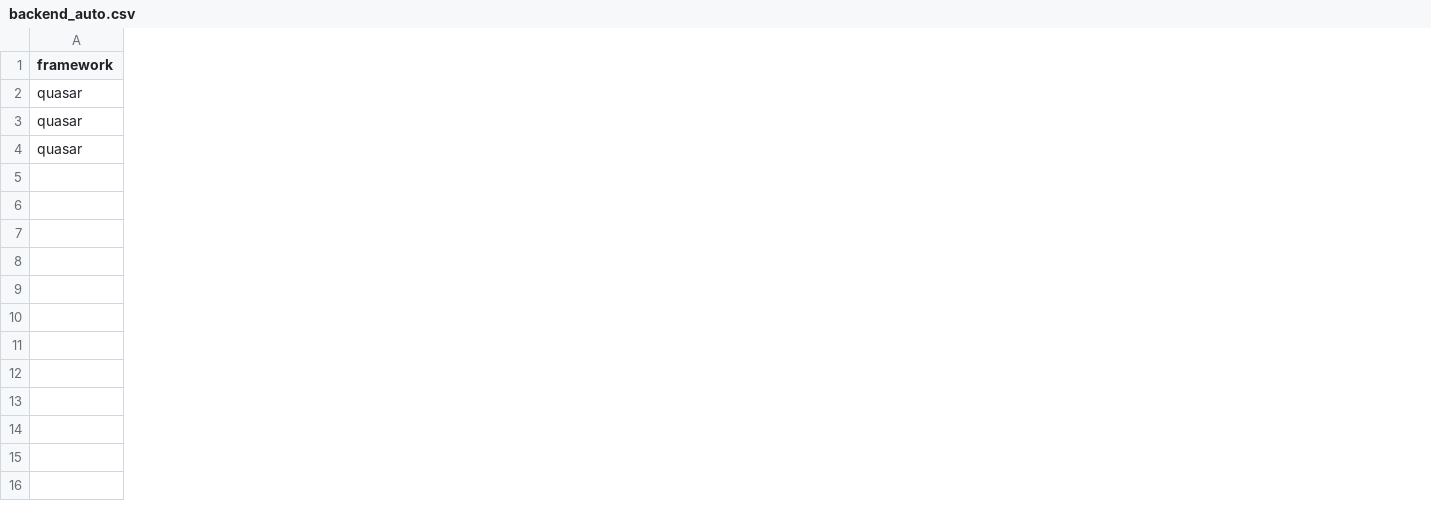
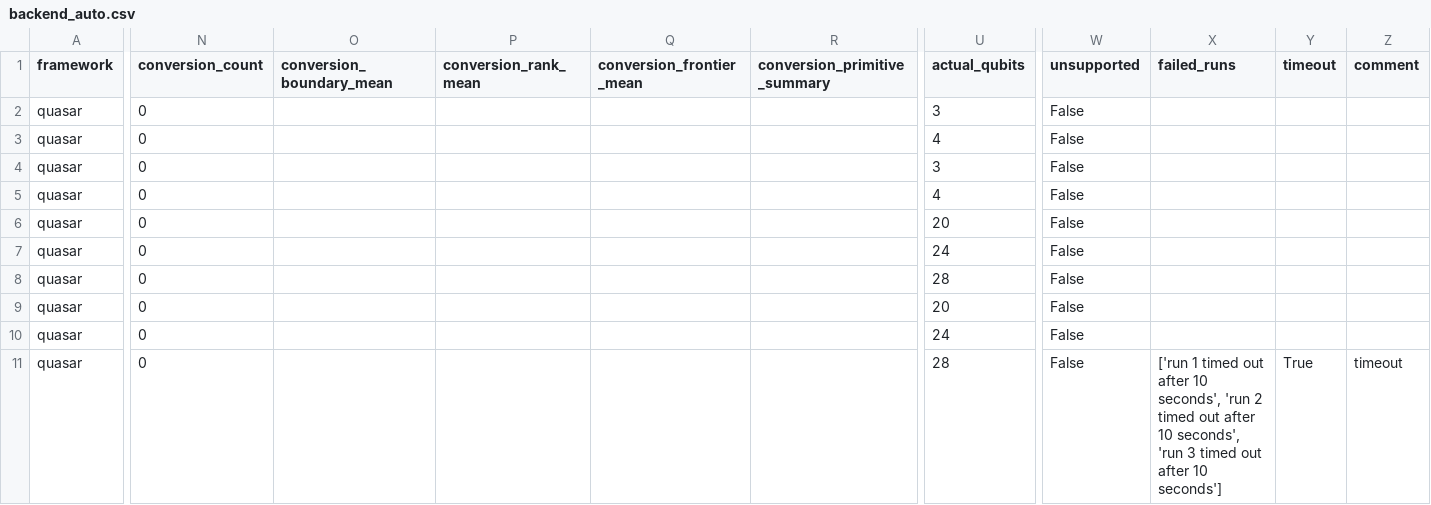
Before and after one commit to tmlittau/QuASAr, a CSV file: benchmarks/results/backend_auto.csv, drawn as a sheet; only a part is shown, gaps mark what is left out; rows hold the shown columns only; the diff covers the shown part only; the diff names each change by its address in the sheet, - before the commit and + after, or states it on an @@ line.

Commit message:
add workstation results for 10s runs

```diff
--- a/benchmarks/results/backend_auto.csv
+++ b/benchmarks/results/backend_auto.csv
+column N (conversion_count), rows 2-4: all 0
+column O (conversion_boundary_mean), empty
+column P (conversion_rank_mean), empty
+column Q (conversion_frontier_mean), empty
+column R (conversion_primitive_summary), empty
+column U (actual_qubits), rows 2-4: 3 | 4 | 3
+column W (unsupported), rows 2-4: all False
+column X (failed_runs), empty
+column Y (timeout), empty
+column Z (comment), empty
+row 5: quasar | 0 |  |  |  |  | 4 | False
+row 6: quasar | 0 |  |  |  |  | 20 | False
+row 7: quasar | 0 |  |  |  |  | 24 | False
+row 8: quasar | 0 |  |  |  |  | 28 | False
+row 9: quasar | 0 |  |  |  |  | 20 | False
+row 10: quasar | 0 |  |  |  |  | 24 | False
+row 11: quasar | 0 |  |  |  |  | 28 | False | ['run 1 timed out after 10 seconds', 'run 2 timed out after 10 seconds', 'run 3 timed out after 10 seconds'] | True | timeout
```
Also changed, not shown: 15 edited cells elsewhere in this file, benchmarks/quick_analysis_results.csv, benchmarks/results/backend_vs_baseline_speedups.csv, 30 other files.
